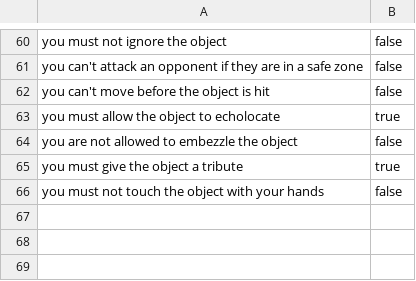
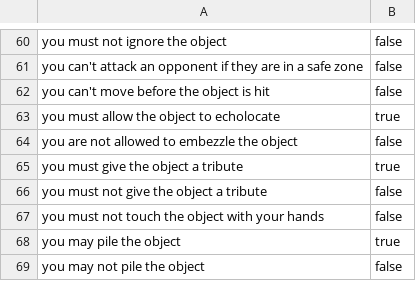
Before and after one commit to FarragoFiction/LOGAC, a CSV file: web/Data/rules.csv, drawn as a sheet; only a part is shown, gaps mark what is left out; the diff names each change by its address in the sheet, - before the commit and + after, or states it on an @@ line.

```diff
--- a/web/Data/rules.csv
+++ b/web/Data/rules.csv
+row 66: you must not give the object a tribute | false
+row 68: you may pile the object | true
+row 69: you may not pile the object | false
```
Also changed, not shown: 1 other file.
